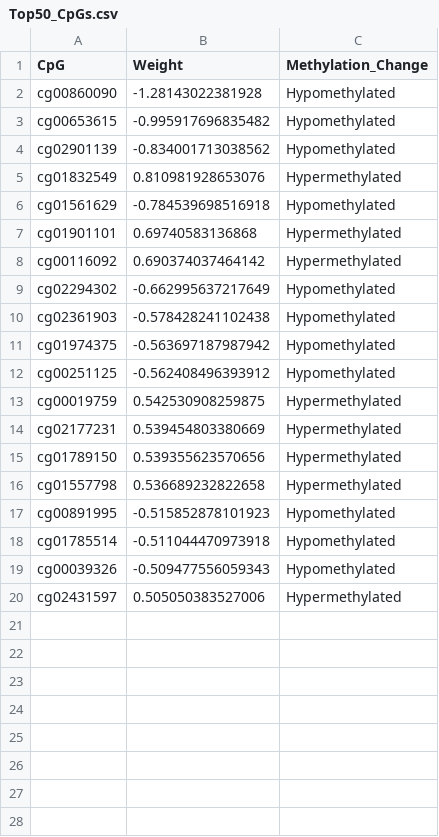
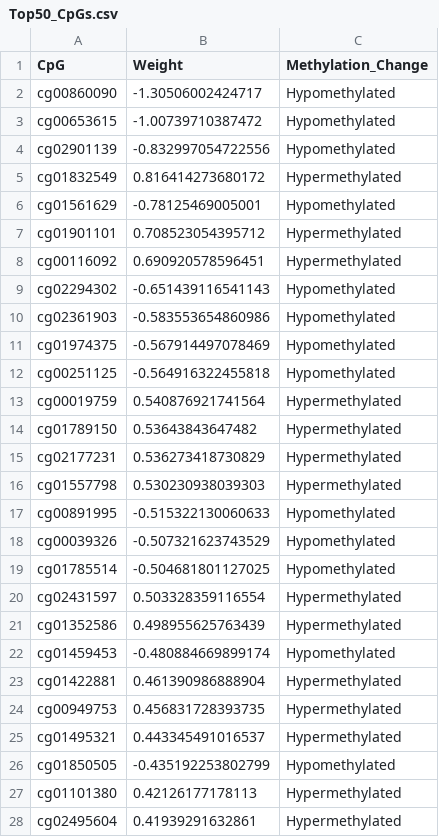
Before and after one commit to Magal88/BINF7700_Capstone_Eisik_Magali, a CSV file: data/Top50_CpGs.csv, drawn as a sheet; only a part is shown; the diff covers the shown part only.

Commit message:
Add files via upload

```diff
--- a/data/Top50_CpGs.csv
+++ b/data/Top50_CpGs.csv
@@ -1,20 +1,28 @@
 "CpG","Weight","Methylation_Change"
-"cg00860090",-1.28143022381928,"Hypomethylated"
-"cg00653615",-0.995917696835482,"Hypomethylated"
-"cg02901139",-0.834001713038562,"Hypomethylated"
-"cg01832549",0.810981928653076,"Hypermethylated"
-"cg01561629",-0.784539698516918,"Hypomethylated"
-"cg01901101",0.69740583136868,"Hypermethylated"
-"cg00116092",0.690374037464142,"Hypermethylated"
-"cg02294302",-0.662995637217649,"Hypomethylated"
-"cg02361903",-0.578428241102438,"Hypomethylated"
-"cg01974375",-0.563697187987942,"Hypomethylated"
-"cg00251125",-0.562408496393912,"Hypomethylated"
-"cg00019759",0.542530908259875,"Hypermethylated"
-"cg02177231",0.539454803380669,"Hypermethylated"
-"cg01789150",0.539355623570656,"Hypermethylated"
-"cg01557798",0.536689232822658,"Hypermethylated"
-"cg00891995",-0.515852878101923,"Hypomethylated"
-"cg01785514",-0.511044470973918,"Hypomethylated"
-"cg00039326",-0.509477556059343,"Hypomethylated"
-"cg02431597",0.505050383527006,"Hypermethylated"
+"cg00860090",-1.30506002424717,"Hypomethylated"
+"cg00653615",-1.00739710387472,"Hypomethylated"
+"cg02901139",-0.832997054722556,"Hypomethylated"
+"cg01832549",0.816414273680172,"Hypermethylated"
+"cg01561629",-0.78125469005001,"Hypomethylated"
+"cg01901101",0.708523054395712,"Hypermethylated"
+"cg00116092",0.690920578596451,"Hypermethylated"
+"cg02294302",-0.651439116541143,"Hypomethylated"
+"cg02361903",-0.583553654860986,"Hypomethylated"
+"cg01974375",-0.567914497078469,"Hypomethylated"
+"cg00251125",-0.564916322455818,"Hypomethylated"
+"cg00019759",0.540876921741564,"Hypermethylated"
+"cg01789150",0.53643843647482,"Hypermethylated"
+"cg02177231",0.536273418730829,"Hypermethylated"
+"cg01557798",0.530230938039303,"Hypermethylated"
+"cg00891995",-0.515322130060633,"Hypomethylated"
+"cg00039326",-0.507321623743529,"Hypomethylated"
+"cg01785514",-0.504681801127025,"Hypomethylated"
+"cg02431597",0.503328359116554,"Hypermethylated"
+"cg01352586",0.498955625763439,"Hypermethylated"
+"cg01459453",-0.480884669899174,"Hypomethylated"
+"cg01422881",0.461390986888904,"Hypermethylated"
+"cg00949753",0.456831728393735,"Hypermethylated"
+"cg01495321",0.443345491016537,"Hypermethylated"
+"cg01850505",-0.435192253802799,"Hypomethylated"
+"cg01101380",0.42126177178113,"Hypermethylated"
+"cg02495604",0.41939291632861,"Hypermethylated"
```
Also changed, not shown: 23 added rows elsewhere in this file.
